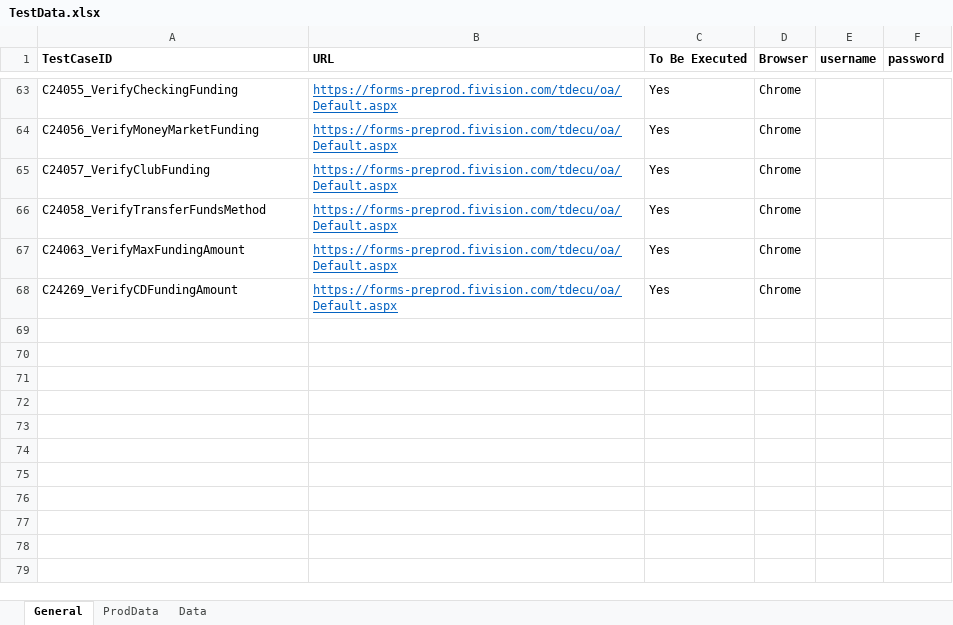
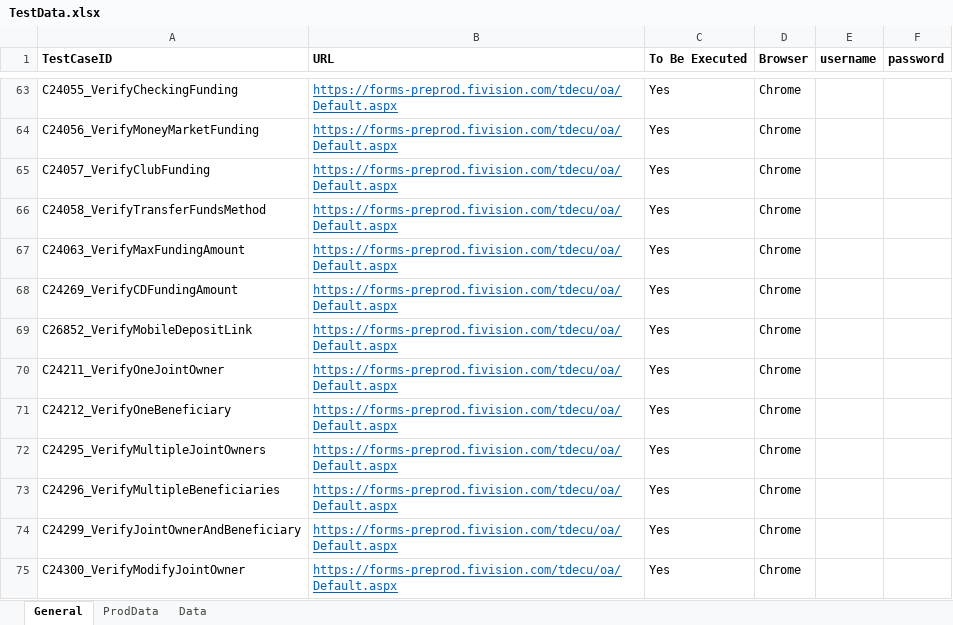
Before and after one commit to mamata-create/TDECUProjects, an Excel workbook: InstantOpen_ExistingMember/src/main/java/com/Resources/TestData.xlsx, sheet General, drawn as a sheet; only a part is shown, gaps mark what is left out; values as stored, in another font and other column widths than the file's, no borders; the diff names each change by its address in the sheet, - before the commit and + after, or states it on an @@ line.

Commit message:
New Existing Member Joint Owner/Beneficiary scripts

```diff
--- a/InstantOpen_ExistingMember/src/main/java/com/Resources/TestData.xlsx (sheet General)
+++ b/InstantOpen_ExistingMember/src/main/java/com/Resources/TestData.xlsx (sheet General)
+row 69: C26852_VerifyMobileDepositLink | https://forms-preprod.fivision.com/tdecu/oa/Default.aspx | Yes | Chrome
+row 70: C24211_VerifyOneJointOwner | https://forms-preprod.fivision.com/tdecu/oa/Default.aspx | Yes | Chrome
+row 71: C24212_VerifyOneBeneficiary | https://forms-preprod.fivision.com/tdecu/oa/Default.aspx | Yes | Chrome
+row 72: C24295_VerifyMultipleJointOwners | https://forms-preprod.fivision.com/tdecu/oa/Default.aspx | Yes | Chrome
+row 73: C24296_VerifyMultipleBeneficiaries | https://forms-preprod.fivision.com/tdecu/oa/Default.aspx | Yes | Chrome
+row 74: C24299_VerifyJointOwnerAndBeneficiary | https://forms-preprod.fivision.com/tdecu/oa/Default.aspx | Yes | Chrome
+row 75: C24300_VerifyModifyJointOwner | https://forms-preprod.fivision.com/tdecu/oa/Default.aspx | Yes | Chrome
```
Also changed, not shown: sheet ProdData, 41 other files.
